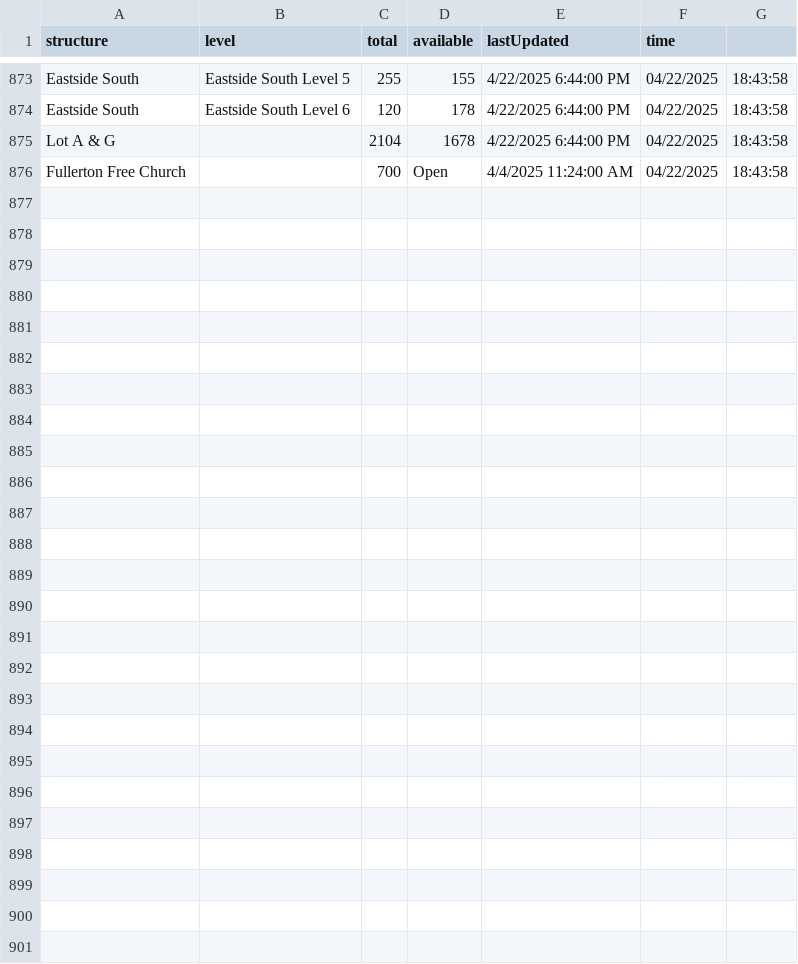
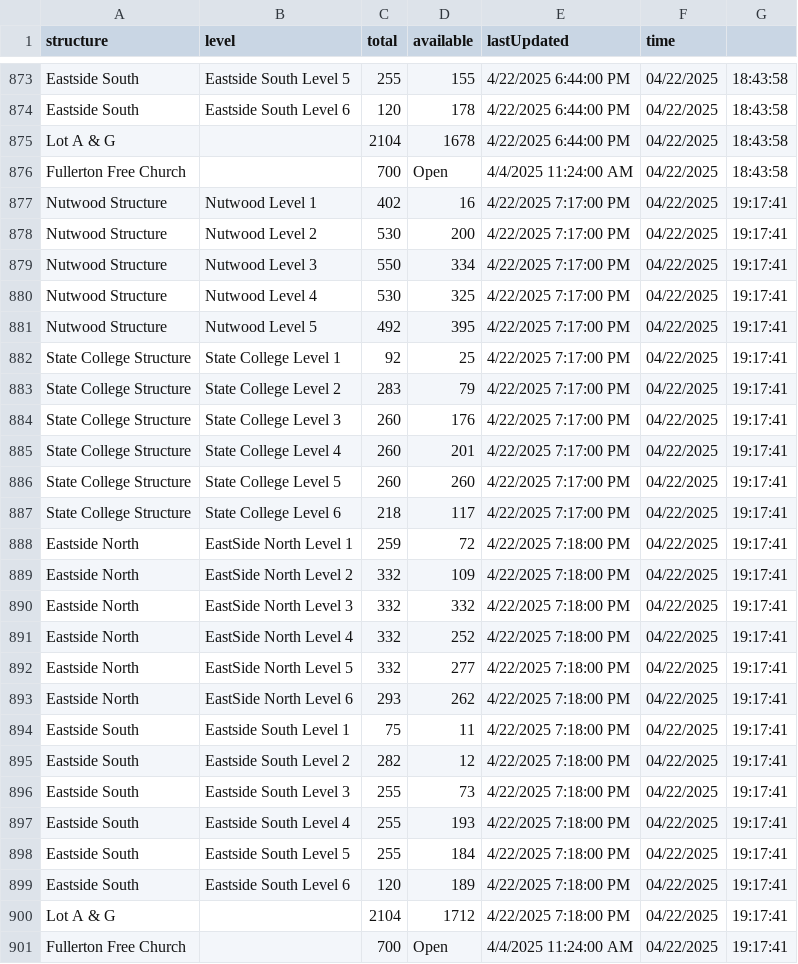
Before and after one commit to NguyenJimmyT/webscraperSenior, a CSV file: parking_data.csv, drawn as a sheet; only a part is shown, gaps mark what is left out; the diff names each change by its address in the sheet, - before the commit and + after, or states it on an @@ line.

```diff
--- a/parking_data.csv
+++ b/parking_data.csv
+row 877: Nutwood Structure | Nutwood Level 1 | 402 | 16 | 4/22/2025 7:17:00 PM | 04/22/2025 | 19:17:41
+row 878: Nutwood Structure | Nutwood Level 2 | 530 | 200 | 4/22/2025 7:17:00 PM | 04/22/2025 | 19:17:41
+row 879: Nutwood Structure | Nutwood Level 3 | 550 | 334 | 4/22/2025 7:17:00 PM | 04/22/2025 | 19:17:41
+row 880: Nutwood Structure | Nutwood Level 4 | 530 | 325 | 4/22/2025 7:17:00 PM | 04/22/2025 | 19:17:41
+row 881: Nutwood Structure | Nutwood Level 5 | 492 | 395 | 4/22/2025 7:17:00 PM | 04/22/2025 | 19:17:41
+row 882: State College Structure | State College Level 1 | 92 | 25 | 4/22/2025 7:17:00 PM | 04/22/2025 | 19:17:41
+row 883: State College Structure | State College Level 2 | 283 | 79 | 4/22/2025 7:17:00 PM | 04/22/2025 | 19:17:41
+row 884: State College Structure | State College Level 3 | 260 | 176 | 4/22/2025 7:17:00 PM | 04/22/2025 | 19:17:41
+row 885: State College Structure | State College Level 4 | 260 | 201 | 4/22/2025 7:17:00 PM | 04/22/2025 | 19:17:41
+row 886: State College Structure | State College Level 5 | 260 | 260 | 4/22/2025 7:17:00 PM | 04/22/2025 | 19:17:41
+row 887: State College Structure | State College Level 6 | 218 | 117 | 4/22/2025 7:17:00 PM | 04/22/2025 | 19:17:41
+row 888: Eastside North | EastSide North Level 1 | 259 | 72 | 4/22/2025 7:18:00 PM | 04/22/2025 | 19:17:41
+row 889: Eastside North | EastSide North Level 2 | 332 | 109 | 4/22/2025 7:18:00 PM | 04/22/2025 | 19:17:41
+row 890: Eastside North | EastSide North Level 3 | 332 | 332 | 4/22/2025 7:18:00 PM | 04/22/2025 | 19:17:41
+row 891: Eastside North | EastSide North Level 4 | 332 | 252 | 4/22/2025 7:18:00 PM | 04/22/2025 | 19:17:41
+row 892: Eastside North | EastSide North Level 5 | 332 | 277 | 4/22/2025 7:18:00 PM | 04/22/2025 | 19:17:41
+row 893: Eastside North | EastSide North Level 6 | 293 | 262 | 4/22/2025 7:18:00 PM | 04/22/2025 | 19:17:41
+row 894: Eastside South | Eastside South Level 1 | 75 | 11 | 4/22/2025 7:18:00 PM | 04/22/2025 | 19:17:41
+row 895: Eastside South | Eastside South Level 2 | 282 | 12 | 4/22/2025 7:18:00 PM | 04/22/2025 | 19:17:41
+row 896: Eastside South | Eastside South Level 3 | 255 | 73 | 4/22/2025 7:18:00 PM | 04/22/2025 | 19:17:41
+row 897: Eastside South | Eastside South Level 4 | 255 | 193 | 4/22/2025 7:18:00 PM | 04/22/2025 | 19:17:41
+row 898: Eastside South | Eastside South Level 5 | 255 | 184 | 4/22/2025 7:18:00 PM | 04/22/2025 | 19:17:41
+row 899: Eastside South | Eastside South Level 6 | 120 | 189 | 4/22/2025 7:18:00 PM | 04/22/2025 | 19:17:41
+row 900: Lot A & G |  | 2104 | 1712 | 4/22/2025 7:18:00 PM | 04/22/2025 | 19:17:41
+row 901: Fullerton Free Church |  | 700 | Open | 4/4/2025 11:24:00 AM | 04/22/2025 | 19:17:41
```
